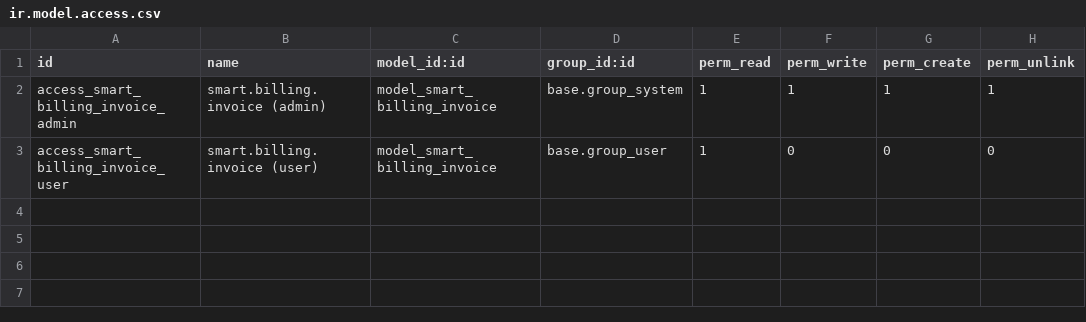
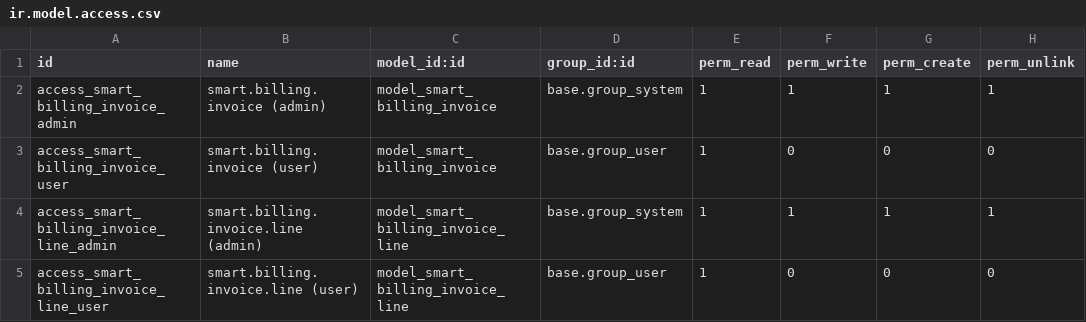
Before and after one commit to assil-barhoumi/Smart_Billing_AI, a CSV file: odoo/custom-addons/smart_billing/security/ir.model.access.csv, drawn as a sheet; the diff names each change by its address in the sheet, - before the commit and + after, or states it on an @@ line.

Commit message:
full invoice details & line items display

```diff
--- a/odoo/custom-addons/smart_billing/security/ir.model.access.csv
+++ b/odoo/custom-addons/smart_billing/security/ir.model.access.csv
+row 4: access_smart_billing_invoice_line_admin | smart.billing.invoice.line (admin) | model_smart_billing_invoice_line | base.group_system | 1 | 1 | 1 | 1
+row 5: access_smart_billing_invoice_line_user | smart.billing.invoice.line (user) | model_smart_billing_invoice_line | base.group_user | 1 | 0 | 0 | 0
```
Also changed, not shown: 3 other files.
